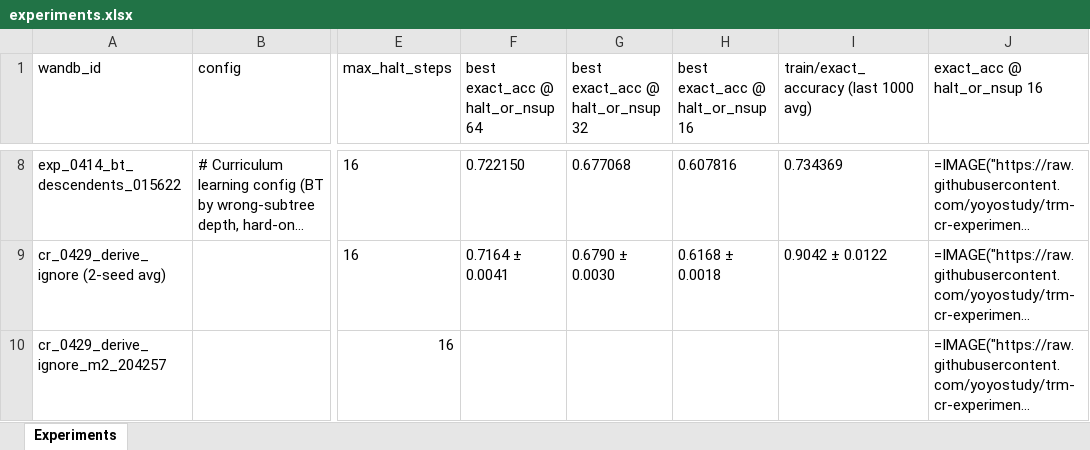
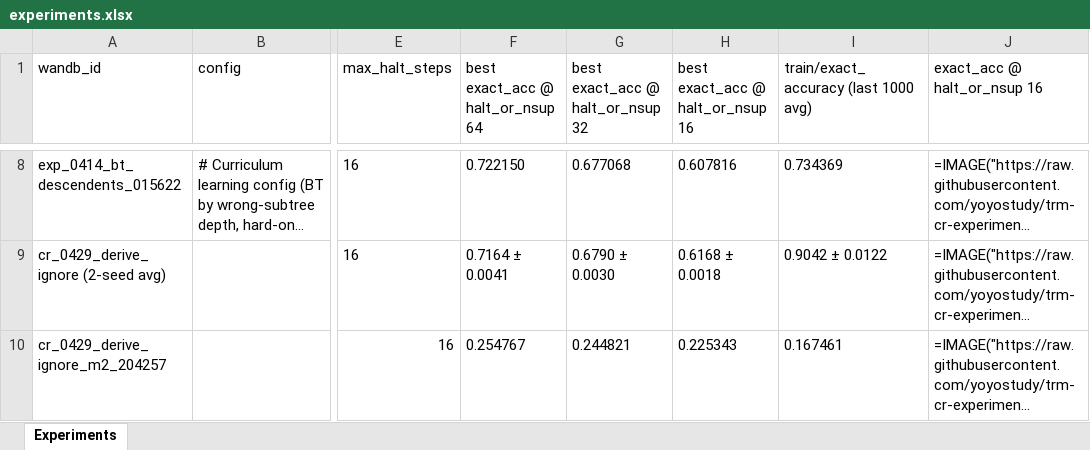
Before and after one commit to yoyostudy/trm-cr-experiment-photos, an Excel workbook: experiments.xlsx, sheet Experiments, drawn as a sheet; only a part is shown, gaps mark what is left out; long unchanged cells end in …; values as stored, in another font and other column widths than the file's, no borders; formulas without a stored value are shown as written; the diff names each change by its address in the sheet, - before the commit and + after, or states it on an @@ line.

Commit message:
fill M2 best metrics + train_avg from wandb

```diff
--- a/experiments.xlsx (sheet Experiments)
+++ b/experiments.xlsx (sheet Experiments)
-F10 (best exact_acc @ halt_or_nsup 64): (empty)
+F10 (best exact_acc @ halt_or_nsup 64): 0.254767
-G10 (best exact_acc @ halt_or_nsup 32): (empty)
+G10 (best exact_acc @ halt_or_nsup 32): 0.244821
-H10 (best exact_acc @ halt_or_nsup 16): (empty)
+H10 (best exact_acc @ halt_or_nsup 16): 0.225343
-I10: (empty)
+I10: 0.167461
```
Also changed, not shown: 1 other file.
